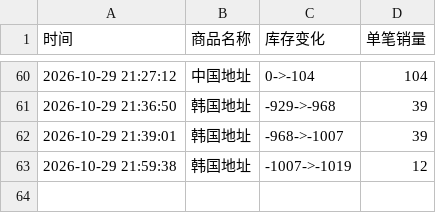
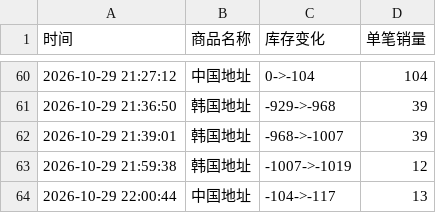
Before and after one commit to Juineii/nctdream_k41029, a CSV file: HAECHAN线下签售.csv, drawn as a sheet; only a part is shown, gaps mark what is left out; the diff names each change by its address in the sheet, - before the commit and + after, or states it on an @@ line.

Commit message:
自动更新数据 2026-10-29 22:01:36

```diff
--- a/HAECHAN线下签售.csv
+++ b/HAECHAN线下签售.csv
+row 64: 2026-10-29 22:00:44 | 中国地址 | -104->-117 | 13
```
